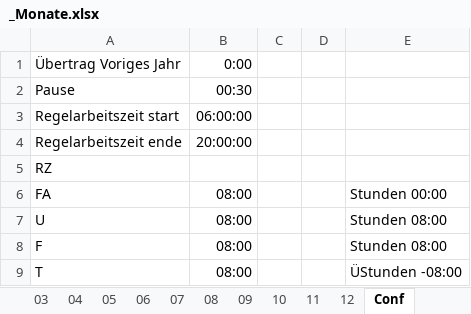
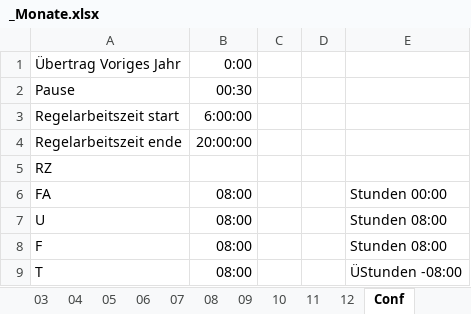
Before and after one commit to IronBernd/UseTimePC, an Excel workbook: _Monate.xlsx, sheet Conf, drawn as a sheet; values as stored, in another font and other column widths than the file's, no borders; conditional formats not drawn; the diff names each change by its address in the sheet, - before the commit and + after, or states it on an @@ line.

```diff
--- a/_Monate.xlsx (sheet Conf)
+++ b/_Monate.xlsx (sheet Conf)
-B3: 06:00:00
+B3: 6:00:00
```
Also changed, not shown: sheet 06, sheet 01, sheet 03, sheet 02, sheet 08, sheet 07, 6 more sheets, 2 other files.
